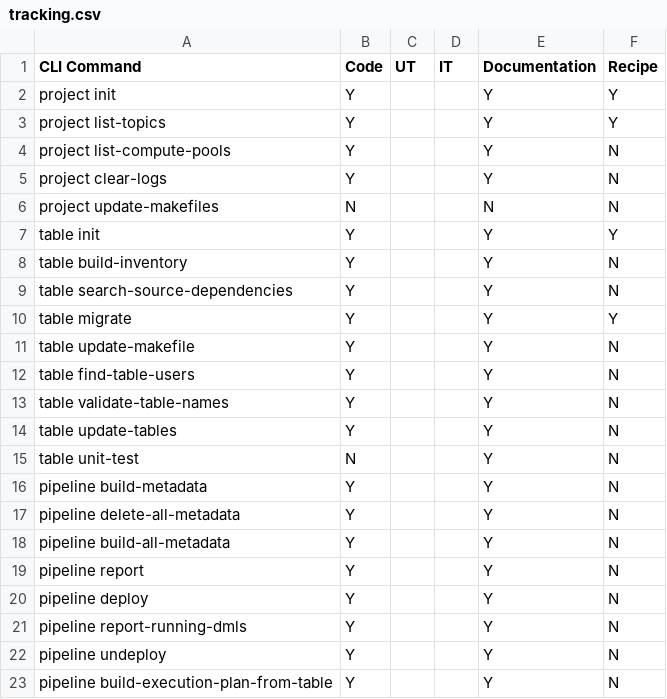
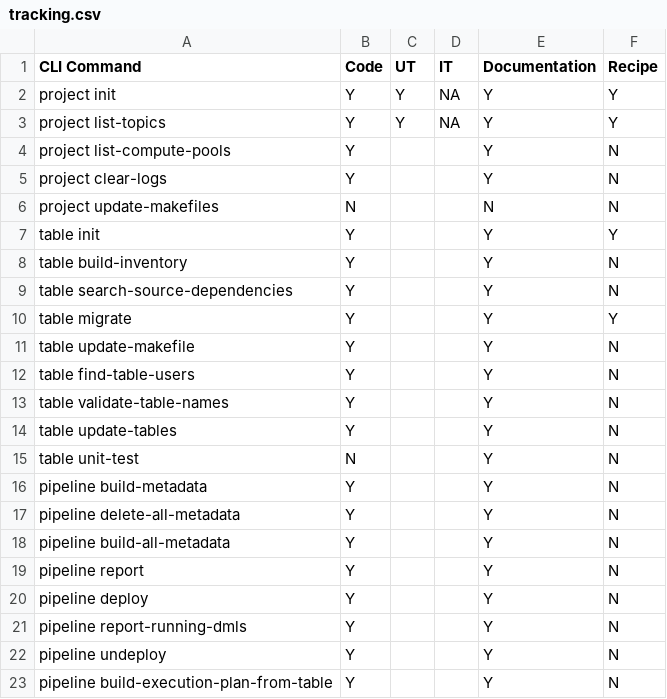
Before and after one commit to jbcodeforce/shift_left_utils, a CSV file: docs/tracking.csv, drawn as a sheet; the diff names each change by its address in the sheet, - before the commit and + after, or states it on an @@ line.

```diff
--- a/docs/tracking.csv
+++ b/docs/tracking.csv
-C2:C3 (UT): (empty)
+C2:C3 (UT): Y
-D2:D3 (IT): (empty)
+D2:D3 (IT): NA
```
Also changed, not shown: 18 other files.
